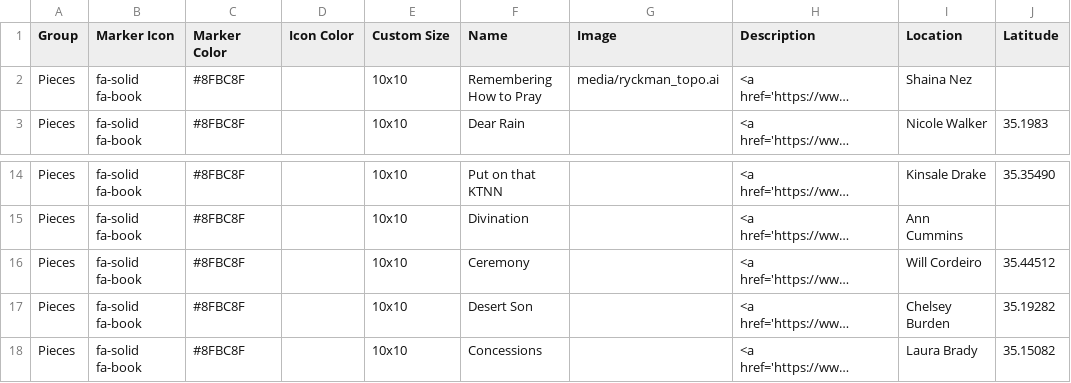
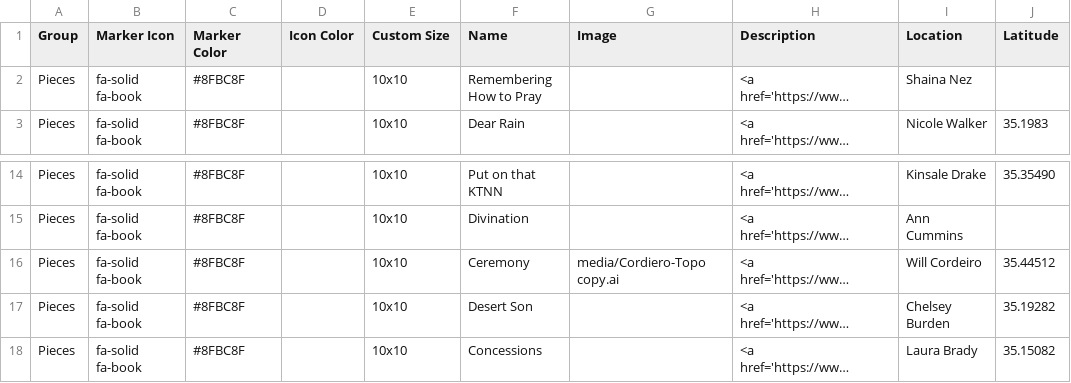
Before and after one commit to weldonryckman/noaz_leaflet, a CSV file: csv/Points.csv, drawn as a sheet; only a part is shown, gaps mark what is left out; long unchanged cells end in …; the diff names each change by its address in the sheet, - before the commit and + after, or states it on an @@ line.

Commit message:
Update Points.csv

```diff
--- a/csv/Points.csv
+++ b/csv/Points.csv
-G2 (Image): media/ryckman_topo.ai
+G2 (Image): (empty)
-G16 (Image): (empty)
+G16 (Image): media/Cordiero-Topo copy.ai
```
